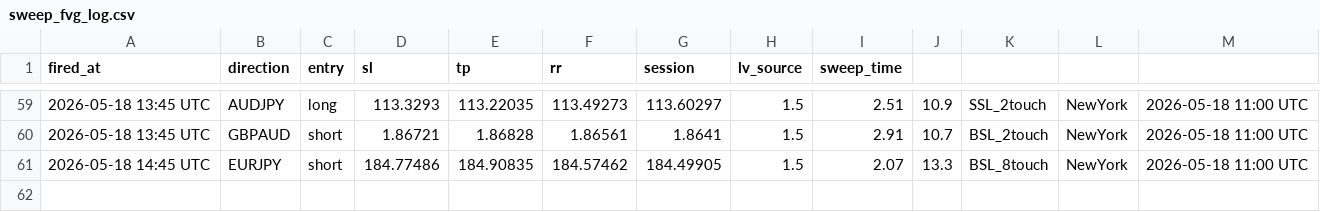
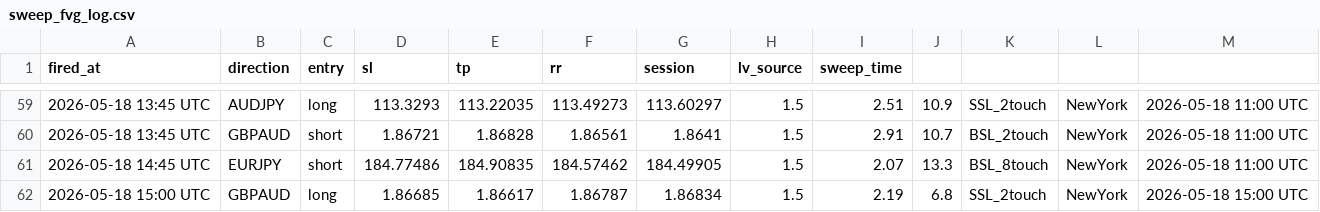
Before and after one commit to iyajivictor/Edge-signals, a CSV file: state/sweep_fvg_log.csv, drawn as a sheet; only a part is shown, gaps mark what is left out.

Commit message:
Update state

```diff
--- a/state/sweep_fvg_log.csv
+++ b/state/sweep_fvg_log.csv
@@ -61 +61,2 @@ fired_at,direction,entry,sl,tp,rr,session,lv_source,sweep_time
 2026-05-18 14:45 UTC,EURJPY,short,184.77486,184.90835,184.57462,184.49905,1.5,2.07,13.3,BSL_8touch,NewYork,2026-05-18 11:00 UTC
+2026-05-18 15:00 UTC,GBPAUD,long,1.86685,1.86617,1.86787,1.86834,1.5,2.19,6.8,SSL_2touch,NewYork,2026-05-18 15:00 UTC
```
Also changed, not shown: 3 other files.
